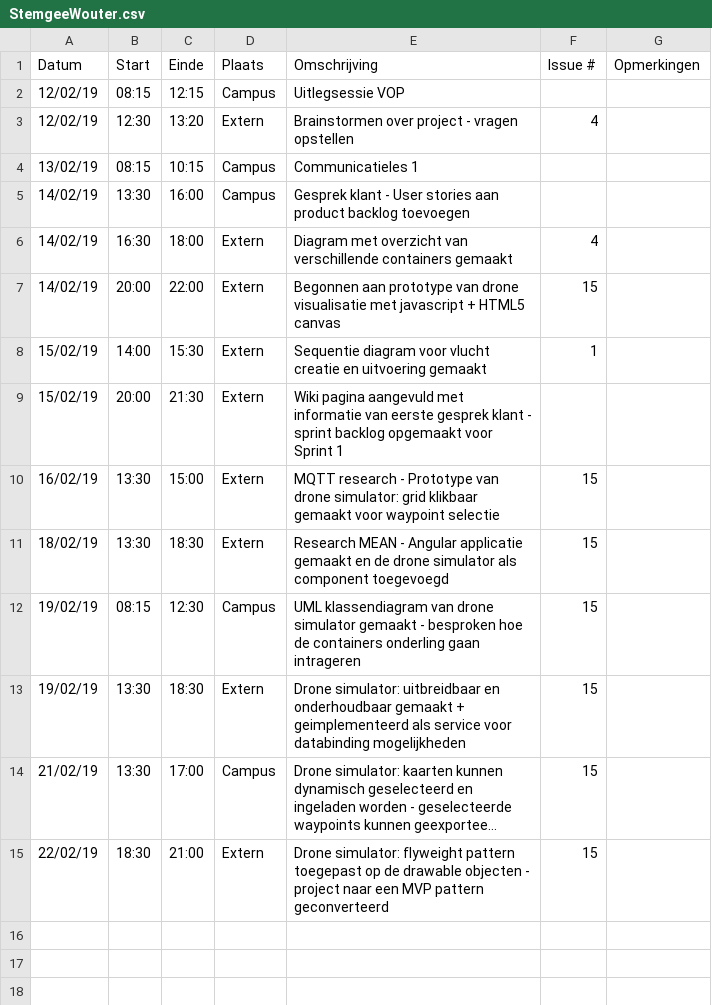
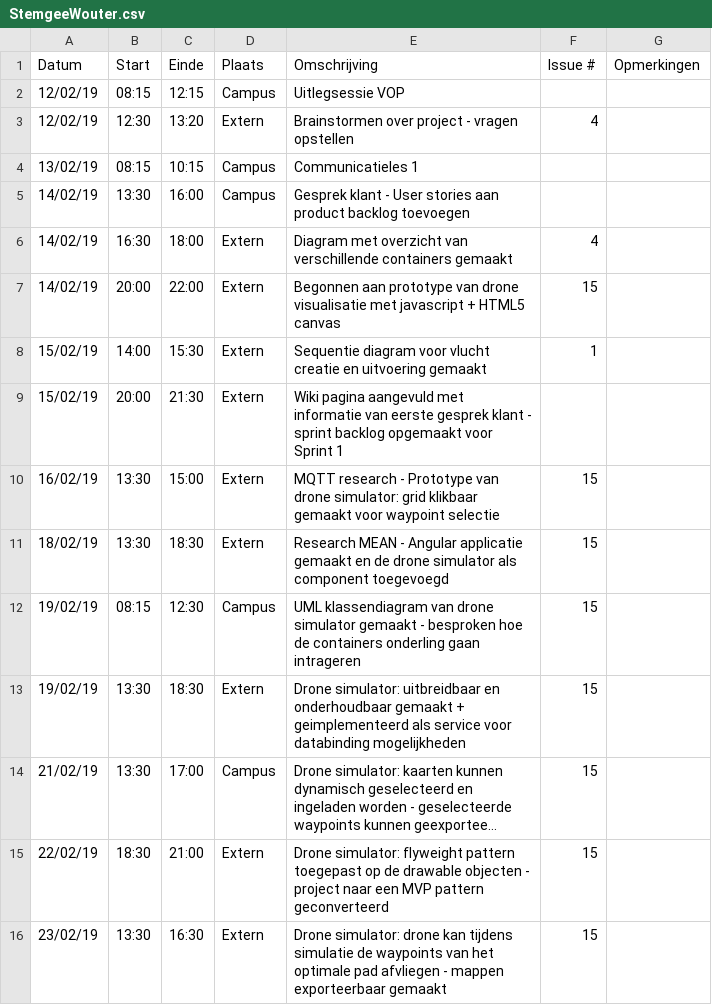
Before and after one commit to WouterStemgee/inventory-management-system-autonomous-drones, a CSV file: logboeken/StemgeeWouter.csv, drawn as a sheet; long unchanged cells end in ….

```diff
--- a/logboeken/StemgeeWouter.csv
+++ b/logboeken/StemgeeWouter.csv
@@ -15 +15,2 @@ Datum,Start,Einde,Plaats,Omschrijving,Issue #,Opmerkingen
 22/02/19,18:30,21:00,Extern,Drone simulator: flyweight pattern toegepast op de drawable objecten - project naar een MVP pattern geconverteerd,15,
+23/02/19,13:30,16:30,Extern,Drone simulator: drone kan tijdens simulatie de waypoints van het optimale pad afvliegen - mappen exporteerbaar gemaakt,15,
```
Also changed, not shown: 16 other files.
